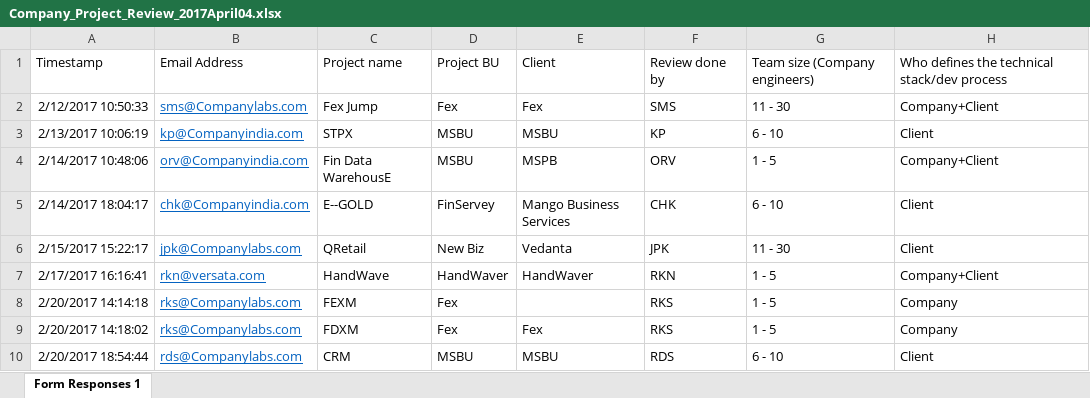
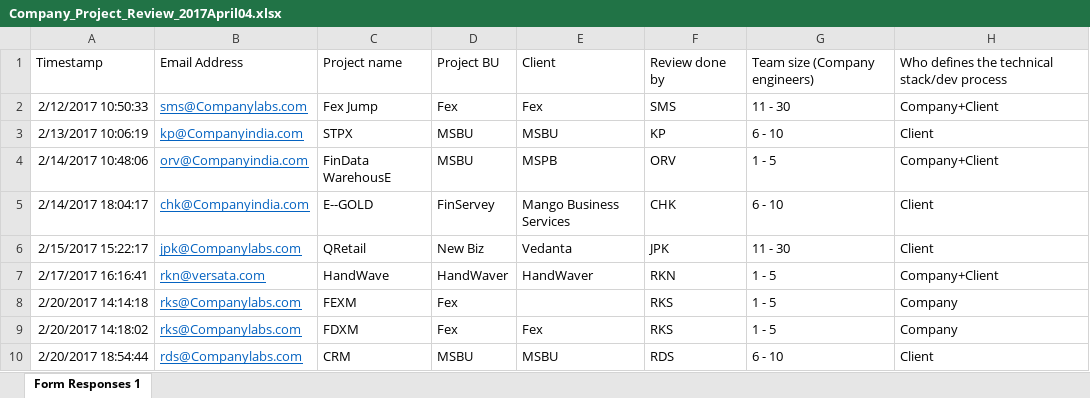
Before and after one commit to chakrabar/SurveyScorer, an Excel workbook: Data2/Company_Project_Review_2017April04.xlsx, sheet Form Responses 1, drawn as a sheet; only a part is shown; values as stored, in another font and other column widths than the file's, no borders; the diff names each change by its address in the sheet, - before the commit and + after, or states it on an @@ line.

Commit message:
fix

```diff
--- a/Data2/Company_Project_Review_2017April04.xlsx (sheet Form Responses 1)
+++ b/Data2/Company_Project_Review_2017April04.xlsx (sheet Form Responses 1)
-C4: Fin Data WarehousE
+C4: FinData WarehousE
```
